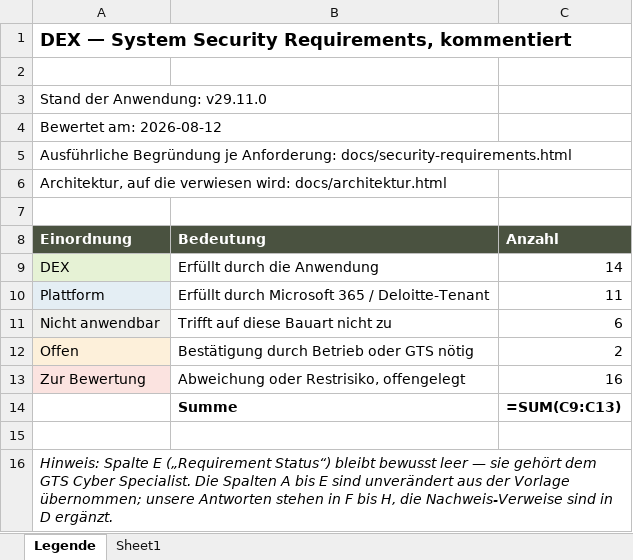
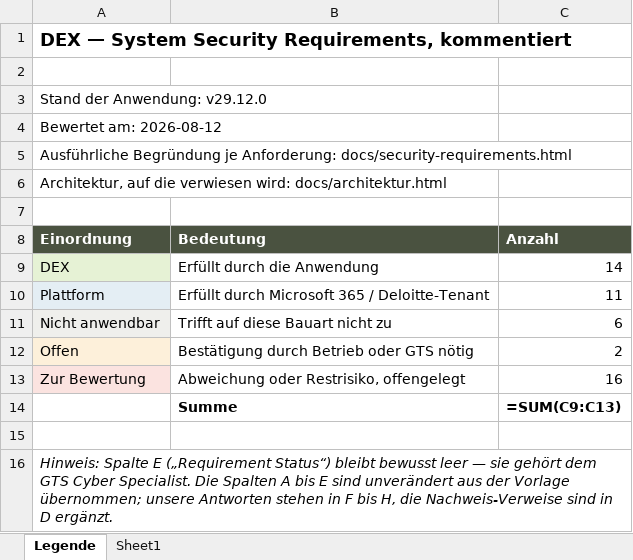
Before and after one commit to brenneisen-e/flowdoku, an Excel workbook: docs/downloads/DEX-Requirements-kommentiert.xlsx, sheet Legende, drawn as a sheet; values as stored, in another font and other column widths than the file's, no borders; formulas without a stored value are shown as written; the diff names each change by its address in the sheet, - before the commit and + after, or states it on an @@ line.

```diff
--- a/docs/downloads/DEX-Requirements-kommentiert.xlsx (sheet Legende)
+++ b/docs/downloads/DEX-Requirements-kommentiert.xlsx (sheet Legende)
-A3 (Einordnung): Stand der Anwendung: v29.11.0
+A3 (Einordnung): Stand der Anwendung: v29.12.0
```
Also changed, not shown: sheet Sheet1, 14 other files.
